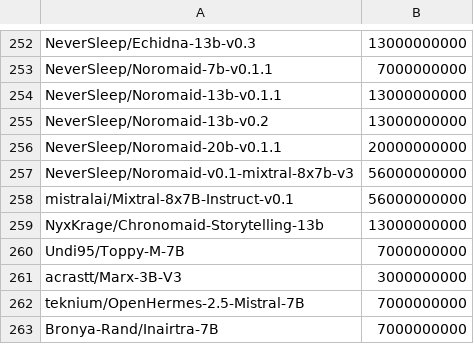
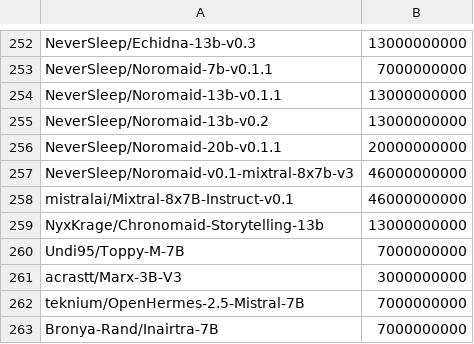
Before and after one commit to Haidra-Org/AI-Horde-text-model-reference, a CSV file: models.csv, drawn as a sheet; only a part is shown, gaps mark what is left out.

```diff
--- a/models.csv
+++ b/models.csv
@@ -256,4 +256,4 @@ NeverSleep/Noromaid-13b-v0.2,13000000000
 NeverSleep/Noromaid-20b-v0.1.1,20000000000
-NeverSleep/Noromaid-v0.1-mixtral-8x7b-v3,56000000000
-mistralai/Mixtral-8x7B-Instruct-v0.1,56000000000
+NeverSleep/Noromaid-v0.1-mixtral-8x7b-v3,46000000000
+mistralai/Mixtral-8x7B-Instruct-v0.1,46000000000
 NyxKrage/Chronomaid-Storytelling-13b,13000000000
```
Also changed, not shown: 1 other file.
